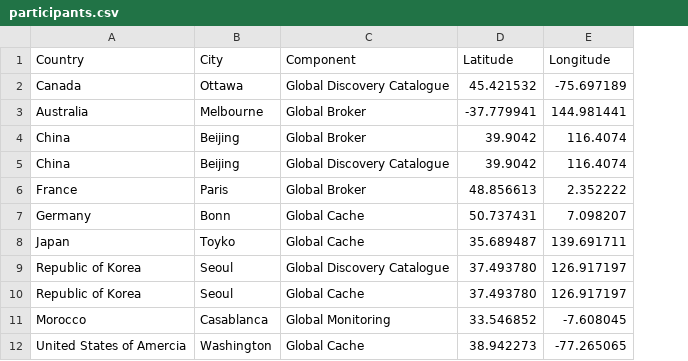
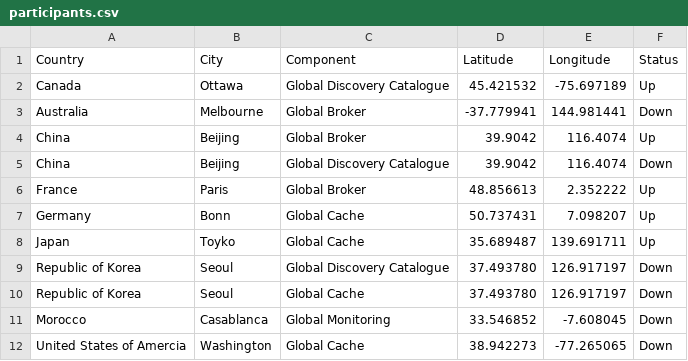
Before and after one commit to wmo-im/wis2pilot, a CSV file: participants.csv, drawn as a sheet; only a part is shown; the diff names each change by its address in the sheet, - before the commit and + after, or states it on an @@ line.

Commit message:
Update participants.csv

```diff
--- a/participants.csv
+++ b/participants.csv
+column F (Status), rows 2-12: Up | Down | Up | Down | Up | Up | Up | Down | Down | Down | Down
```
